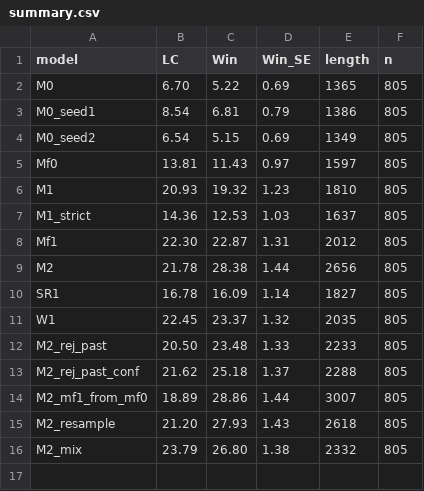
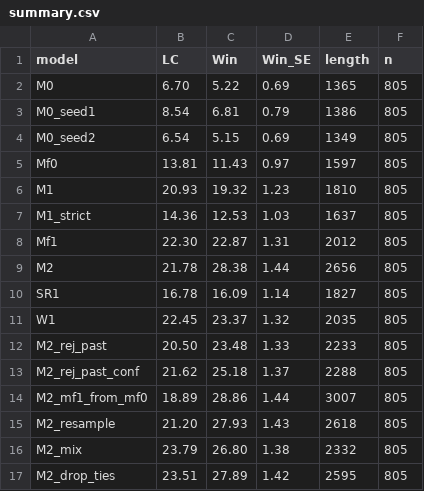
Before and after one commit to Tanhhhhtjy/tsr-reproduction, a CSV file: results/summary.csv, drawn as a sheet.

```diff
--- a/results/summary.csv
+++ b/results/summary.csv
@@ -16 +16,2 @@ M2_resample,21.20,27.93,1.43,2618,805
 M2_mix,23.79,26.80,1.38,2332,805
+M2_drop_ties,23.51,27.89,1.42,2595,805
```
Also changed, not shown: 6 other files.
